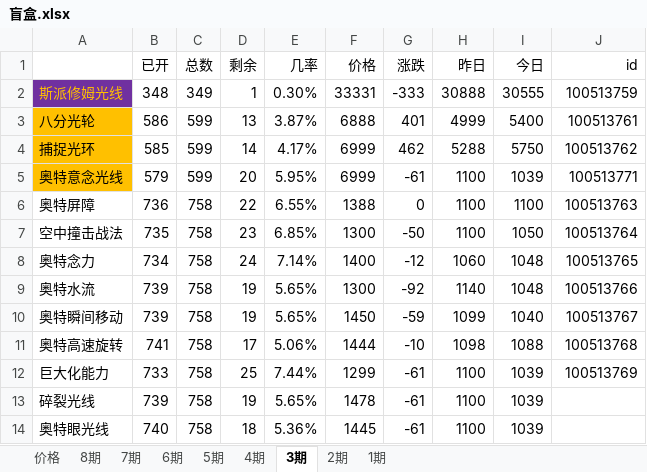
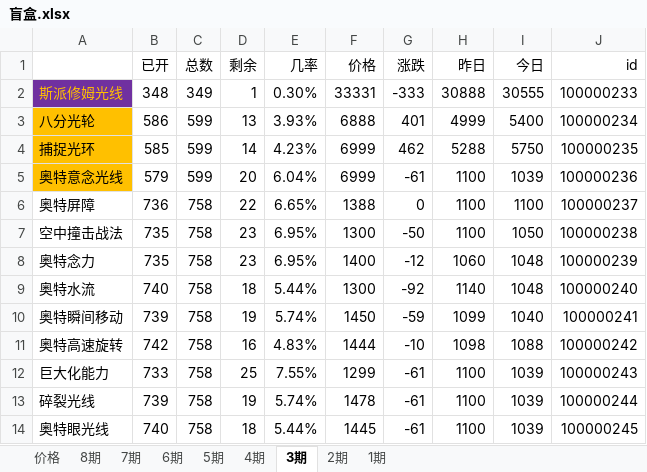
Before and after one commit to 755966092/755966092.github.io, an Excel workbook: xlsx/盲盒.xlsx, sheet 3期, drawn as a sheet; only a part is shown; values as stored, in another font and other column widths than the file's, no borders; charts and pictures not drawn; the diff covers the shown part only; the diff names each change by its address in the sheet, - before the commit and + after, or states it on an @@ line.

```diff
--- a/xlsx/盲盒.xlsx (sheet 3期)
+++ b/xlsx/盲盒.xlsx (sheet 3期)
-J2 (id): 100513759
+J2 (id): 100000233
-E3 (几率): 3.87%
+E3 (几率): 3.93%
-J3 (id): 100513761
+J3 (id): 100000234
-E4 (几率): 4.17%
+E4 (几率): 4.23%
-J4 (id): 100513762
+J4 (id): 100000235
-E5 (几率): 5.95%
+E5 (几率): 6.04%
-J5 (id): 100513771
+J5 (id): 100000236
-E6 (几率): 6.55%
+E6 (几率): 6.65%
-J6 (id): 100513763
+J6 (id): 100000237
-E7 (几率): 6.85%
+E7 (几率): 6.95%
-J7 (id): 100513764
+J7 (id): 100000238
-B8 (已开): 734
+B8 (已开): 735
-D8 (剩余): 24
+D8 (剩余): 23
-E8 (几率): 7.14%
+E8 (几率): 6.95%
-J8 (id): 100513765
+J8 (id): 100000239
-B9 (已开): 739
+B9 (已开): 740
-D9 (剩余): 19
+D9 (剩余): 18
-E9 (几率): 5.65%
+E9 (几率): 5.44%
-J9 (id): 100513766
+J9 (id): 100000240
-E10 (几率): 5.65%
+E10 (几率): 5.74%
-J10 (id): 100513767
+J10 (id): 100000241
-B11 (已开): 741
+B11 (已开): 742
-D11 (剩余): 17
+D11 (剩余): 16
-E11 (几率): 5.06%
+E11 (几率): 4.83%
-J11 (id): 100513768
+J11 (id): 100000242
-E12 (几率): 7.44%
+E12 (几率): 7.55%
-J12 (id): 100513769
+J12 (id): 100000243
-E13 (几率): 5.65%
+E13 (几率): 5.74%
-J13 (id): (empty)
+J13 (id): 100000244
-E14 (几率): 5.36%
+E14 (几率): 5.44%
-J14 (id): (empty)
+J14 (id): 100000245
```
Also changed, not shown: 1 added row, 1 removed row and 13 edited cells elsewhere in this sheet, 6 other files.
